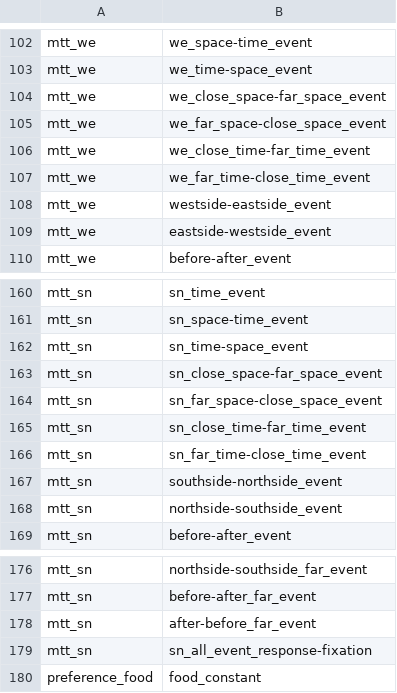
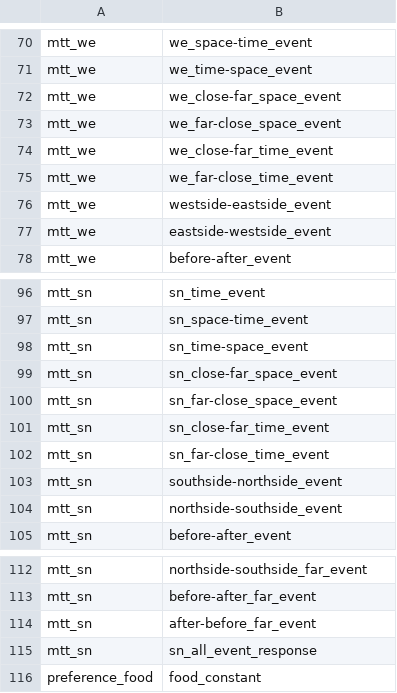
Before and after one commit to individual-brain-charting/public_analysis_code, a TSV file: ibc_data/conditions.tsv, drawn as a sheet; only a part is shown, gaps mark what is left out; the diff covers the shown part only.

```diff
--- a/ibc_data/conditions.tsv
+++ b/ibc_data/conditions.tsv
@@ -103,6 +71,6 @@ mtt_we	we_space-time_event
 mtt_we	we_time-space_event
-mtt_we	we_close_space-far_space_event
-mtt_we	we_far_space-close_space_event
-mtt_we	we_close_time-far_time_event
-mtt_we	we_far_time-close_time_event
+mtt_we	we_close-far_space_event
+mtt_we	we_far-close_space_event
+mtt_we	we_close-far_time_event
+mtt_we	we_far-close_time_event
 mtt_we	westside-eastside_event
@@ -162,6 +98,6 @@ mtt_sn	sn_space-time_event
 mtt_sn	sn_time-space_event
-mtt_sn	sn_close_space-far_space_event
-mtt_sn	sn_far_space-close_space_event
-mtt_sn	sn_close_time-far_time_event
-mtt_sn	sn_far_time-close_time_event
+mtt_sn	sn_close-far_space_event
+mtt_sn	sn_far-close_space_event
+mtt_sn	sn_close-far_time_event
+mtt_sn	sn_far-close_time_event
 mtt_sn	southside-northside_event
@@ -178,3 +114,3 @@ mtt_sn	before-after_far_event
 mtt_sn	after-before_far_event
-mtt_sn	sn_all_event_response-fixation
+mtt_sn	sn_all_event_response
 preference_food	food_constant
```
Also changed, not shown: 64 removed rows and 3 edited cells elsewhere in this file.
